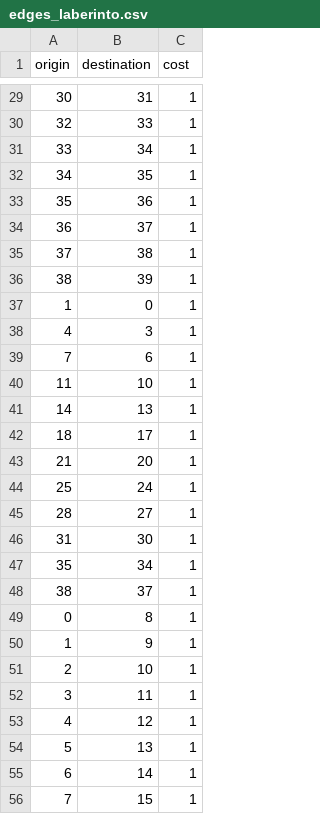
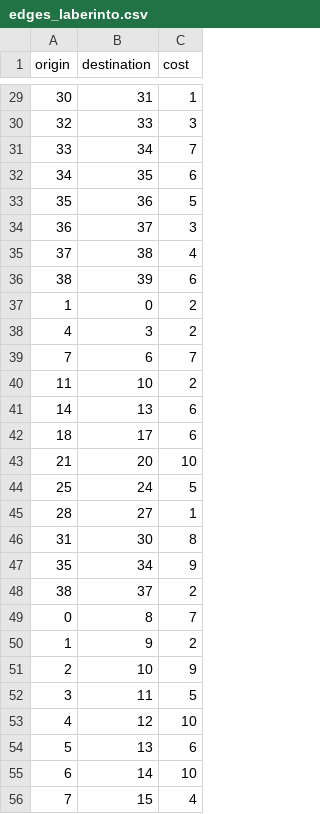
Before and after one commit to Silviavg812/ProyectoAD_GPS, a CSV file: GPS_ProyectoAD - Grafico/data/edges_laberinto.csv, drawn as a sheet; only a part is shown, gaps mark what is left out; the diff covers the shown part only.

```diff
--- a/GPS_ProyectoAD - Grafico/data/edges_laberinto.csv
+++ b/GPS_ProyectoAD - Grafico/data/edges_laberinto.csv
@@ -29,28 +29,28 @@ origin,destination,cost
 30,31,1
-32,33,1
-33,34,1
-34,35,1
-35,36,1
-36,37,1
-37,38,1
-38,39,1
-1,0,1
-4,3,1
-7,6,1
-11,10,1
-14,13,1
-18,17,1
-21,20,1
-25,24,1
+32,33,3
+33,34,7
+34,35,6
+35,36,5
+36,37,3
+37,38,4
+38,39,6
+1,0,2
+4,3,2
+7,6,7
+11,10,2
+14,13,6
+18,17,6
+21,20,10
+25,24,5
 28,27,1
-31,30,1
-35,34,1
-38,37,1
-0,8,1
-1,9,1
-2,10,1
-3,11,1
-4,12,1
-5,13,1
-6,14,1
-7,15,1
+31,30,8
+35,34,9
+38,37,2
+0,8,7
+1,9,2
+2,10,9
+3,11,5
+4,12,10
+5,13,6
+6,14,10
+7,15,4
```
Also changed, not shown: 54 edited cells elsewhere in this file, 4 other files.
